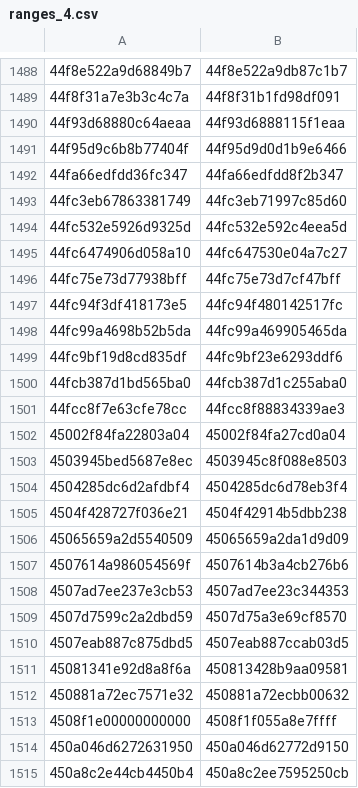
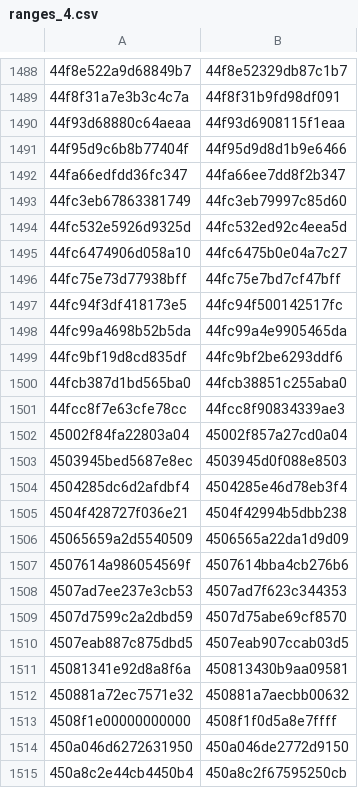
Before and after one commit to eharmanli/cocopilot-csv, a CSV file: src/main/java/ranges_4.csv, drawn as a sheet; only a part is shown, gaps mark what is left out; the diff covers the shown part only.

```diff
--- a/src/main/java/ranges_4.csv
+++ b/src/main/java/ranges_4.csv
@@ -1488,28 +1488,28 @@
-44f8e522a9d68849b7,44f8e522a9db87c1b7
-44f8f31a7e3b3c4c7a,44f8f31b1fd98df091
-44f93d68880c64aeaa,44f93d6888115f1eaa
-44f95d9c6b8b77404f,44f95d9d0d1b9e6466
-44fa66edfdd36fc347,44fa66edfdd8f2b347
-44fc3eb67863381749,44fc3eb71997c85d60
-44fc532e5926d9325d,44fc532e592c4eea5d
-44fc6474906d058a10,44fc647530e04a7c27
-44fc75e73d77938bff,44fc75e73d7cf47bff
-44fc94f3df418173e5,44fc94f480142517fc
-44fc99a4698b52b5da,44fc99a469905465da
-44fc9bf19d8cd835df,44fc9bf23e6293ddf6
-44fcb387d1bd565ba0,44fcb387d1c255aba0
-44fcc8f7e63cfe78cc,44fcc8f88834339ae3
-45002f84fa22803a04,45002f84fa27cd0a04
-4503945bed5687e8ec,4503945c8f088e8503
-4504285dc6d2afdbf4,4504285dc6d78eb3f4
-4504f428727f036e21,4504f42914b5dbb238
-45065659a2d5540509,45065659a2da1d9d09
-4507614a986054569f,4507614b3a4cb276b6
-4507ad7ee237e3cb53,4507ad7ee23c344353
-4507d7599c2a2dbd59,4507d75a3e69cf8570
-4507eab887c875dbd5,4507eab887ccab03d5
-45081341e92d8a8f6a,450813428b9aa09581
-450881a72ec7571e32,450881a72ecbb00632
-4508f1e00000000000,4508f1f055a8e7ffff
-450a046d6272631950,450a046d62772d9150
-450a8c2e44cb4450b4,450a8c2ee7595250cb
+44f8e522a9d68849b7,44f8e52329db87c1b7
+44f8f31a7e3b3c4c7a,44f8f31b9fd98df091
+44f93d68880c64aeaa,44f93d6908115f1eaa
+44f95d9c6b8b77404f,44f95d9d8d1b9e6466
+44fa66edfdd36fc347,44fa66ee7dd8f2b347
+44fc3eb67863381749,44fc3eb79997c85d60
+44fc532e5926d9325d,44fc532ed92c4eea5d
+44fc6474906d058a10,44fc6475b0e04a7c27
+44fc75e73d77938bff,44fc75e7bd7cf47bff
+44fc94f3df418173e5,44fc94f500142517fc
+44fc99a4698b52b5da,44fc99a4e9905465da
+44fc9bf19d8cd835df,44fc9bf2be6293ddf6
+44fcb387d1bd565ba0,44fcb38851c255aba0
+44fcc8f7e63cfe78cc,44fcc8f90834339ae3
+45002f84fa22803a04,45002f857a27cd0a04
+4503945bed5687e8ec,4503945d0f088e8503
+4504285dc6d2afdbf4,4504285e46d78eb3f4
+4504f428727f036e21,4504f42994b5dbb238
+45065659a2d5540509,4506565a22da1d9d09
+4507614a986054569f,4507614bba4cb276b6
+4507ad7ee237e3cb53,4507ad7f623c344353
+4507d7599c2a2dbd59,4507d75abe69cf8570
+4507eab887c875dbd5,4507eab907ccab03d5
+45081341e92d8a8f6a,450813430b9aa09581
+450881a72ec7571e32,450881a7aecbb00632
+4508f1e00000000000,4508f1f0d5a8e7ffff
+450a046d6272631950,450a046de2772d9150
+450a8c2e44cb4450b4,450a8c2f67595250cb
```
Also changed, not shown: 40 edited cells elsewhere in this file, src/main/java/ranges_5.csv, 2 other files.
